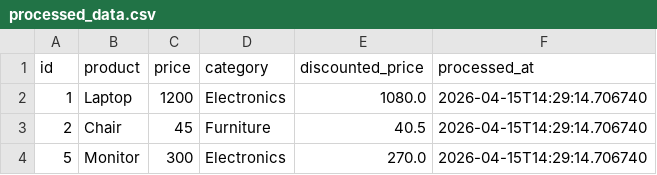
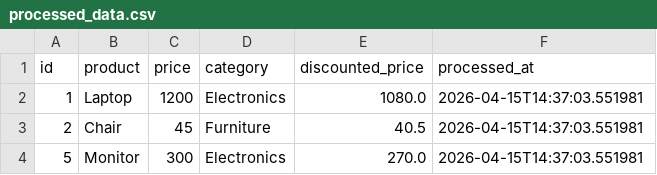
Before and after one commit to GDGoC-FPTU/data-pipeline-observability-self-creation98, a CSV file: processed_data.csv, drawn as a sheet.

Commit message:
feat: hoan thanh bai lab ngay 10

```diff
--- a/processed_data.csv
+++ b/processed_data.csv
@@ -1,4 +1,4 @@
 id,product,price,category,discounted_price,processed_at
-1,Laptop,1200,Electronics,1080.0,2026-04-15T14:29:14.706740
-2,Chair,45,Furniture,40.5,2026-04-15T14:29:14.706740
-5,Monitor,300,Electronics,270.0,2026-04-15T14:29:14.706740
+1,Laptop,1200,Electronics,1080.0,2026-04-15T14:37:03.551981
+2,Chair,45,Furniture,40.5,2026-04-15T14:37:03.551981
+5,Monitor,300,Electronics,270.0,2026-04-15T14:37:03.551981
```
